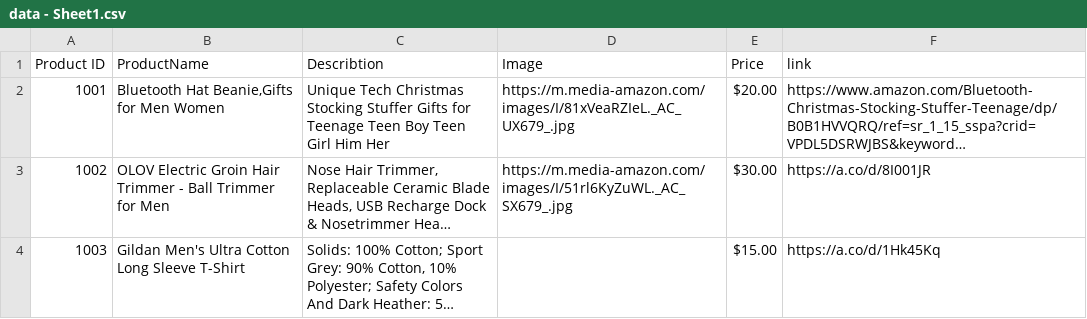
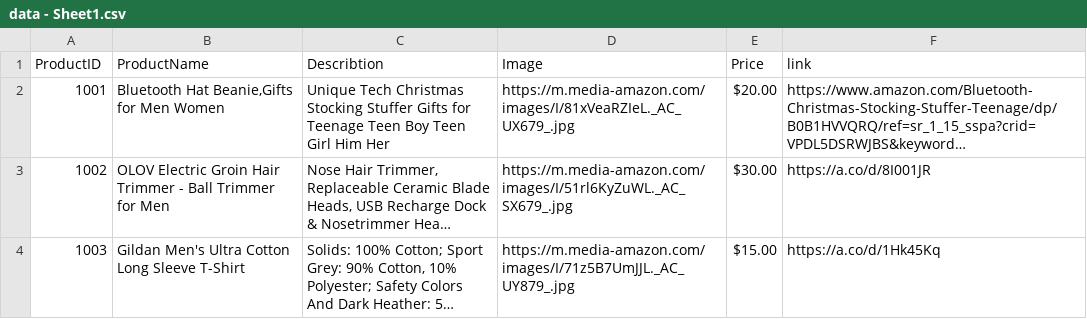
Before and after one commit to okallo01/data, a CSV file: data - Sheet1.csv, drawn as a sheet; long unchanged cells end in …; the diff names each change by its address in the sheet, - before the commit and + after, or states it on an @@ line.

Commit message:
Update data - Sheet1.csv

```diff
--- a/data - Sheet1.csv
+++ b/data - Sheet1.csv
-A1: Product ID
+A1: ProductID
-D4 (Image): (empty)
+D4 (Image): https://m.media-amazon.com/images/I/71z5B7UmJJL._AC_UY879_.jpg
```
